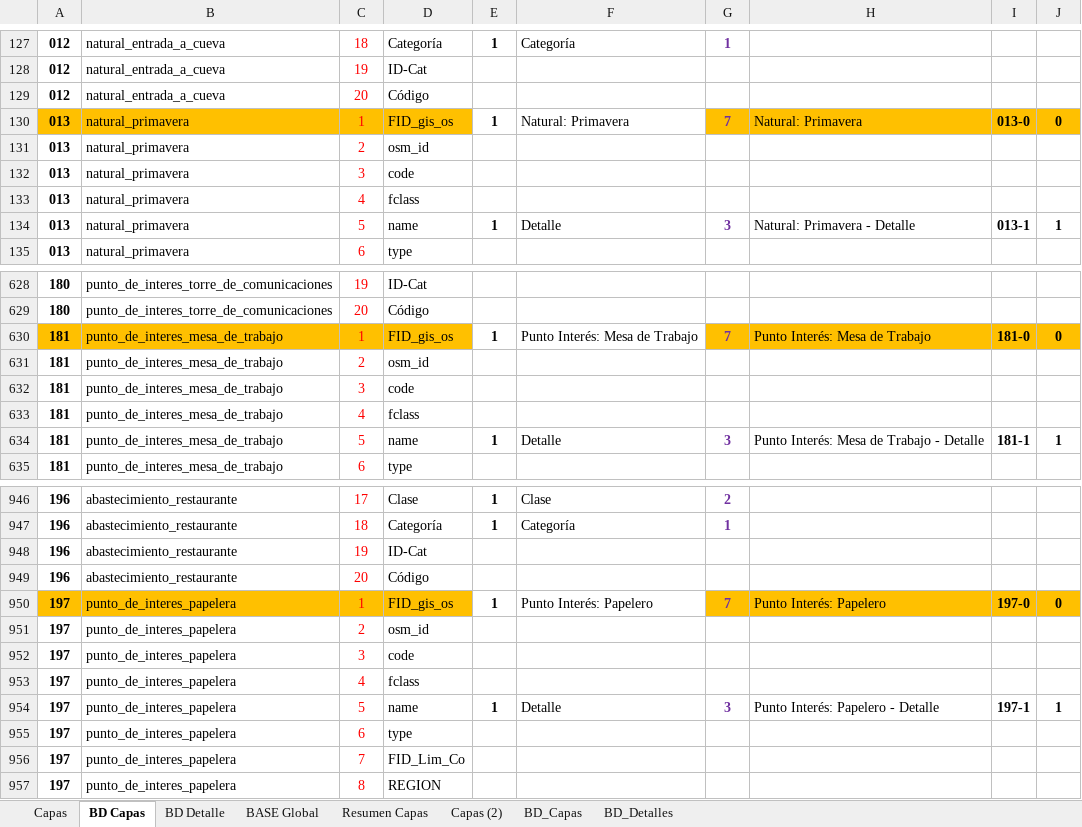
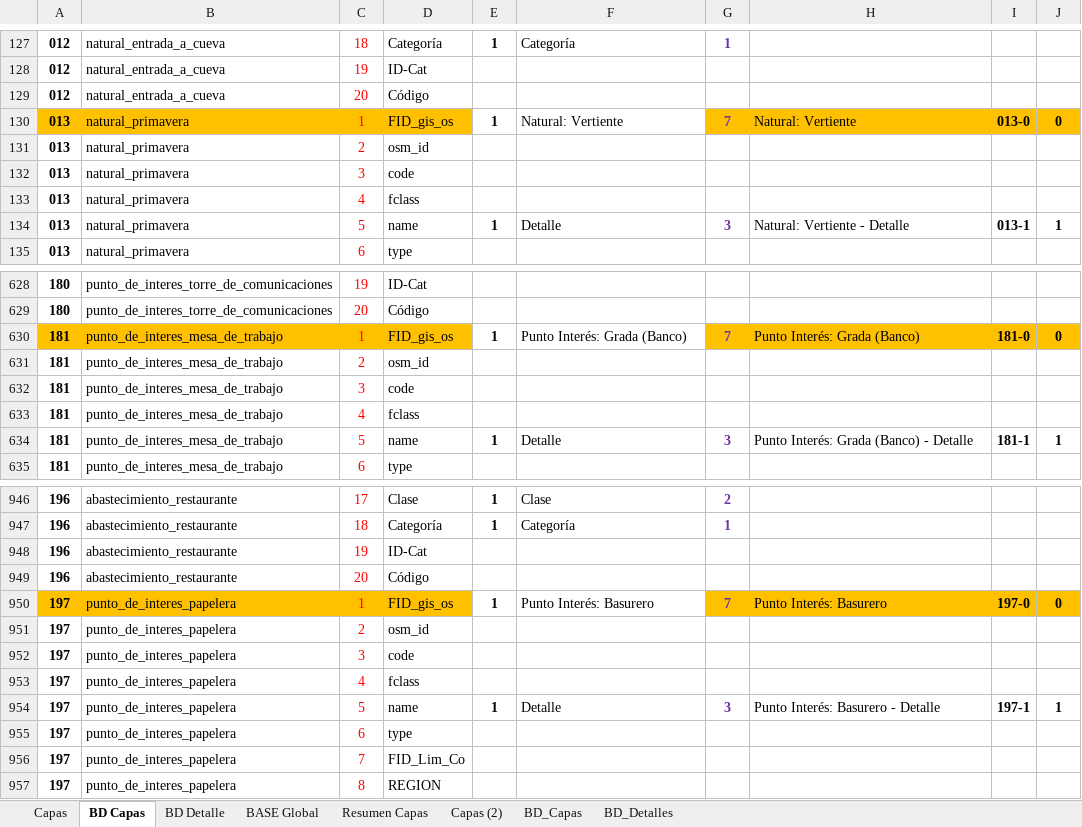
Before and after one commit to Sud-Austral/MAPA_RELEASE, an Excel workbook: origenes/Modelo Mapas OSMLocaliza.xlsx, sheet BD Capas, drawn as a sheet; only a part is shown, gaps mark what is left out; values as stored, in another font and other column widths than the file's, no borders; charts and pictures and conditional formats and table styles not drawn; the diff names each change by its address in the sheet, - before the commit and + after, or states it on an @@ line.

```diff
--- a/origenes/Modelo Mapas OSMLocaliza.xlsx (sheet BD Capas)
+++ b/origenes/Modelo Mapas OSMLocaliza.xlsx (sheet BD Capas)
-F130: Natural: Primavera
+F130: Natural: Vertiente
-H130: Natural: Primavera
+H130: Natural: Vertiente
-H134: Natural: Primavera - Detalle
+H134: Natural: Vertiente - Detalle
-F630: Punto Interés: Mesa de Trabajo
+F630: Punto Interés: Grada (Banco)
-H630: Punto Interés: Mesa de Trabajo
+H630: Punto Interés: Grada (Banco)
-H634: Punto Interés: Mesa de Trabajo - Detalle
+H634: Punto Interés: Grada (Banco) - Detalle
-F950: Punto Interés: Papelero
+F950: Punto Interés: Basurero
-H950: Punto Interés: Papelero
+H950: Punto Interés: Basurero
-H954: Punto Interés: Papelero - Detalle
+H954: Punto Interés: Basurero - Detalle
```
Also changed, not shown: sheet BD Detalle, formulas that keep their value, 1 other file.
